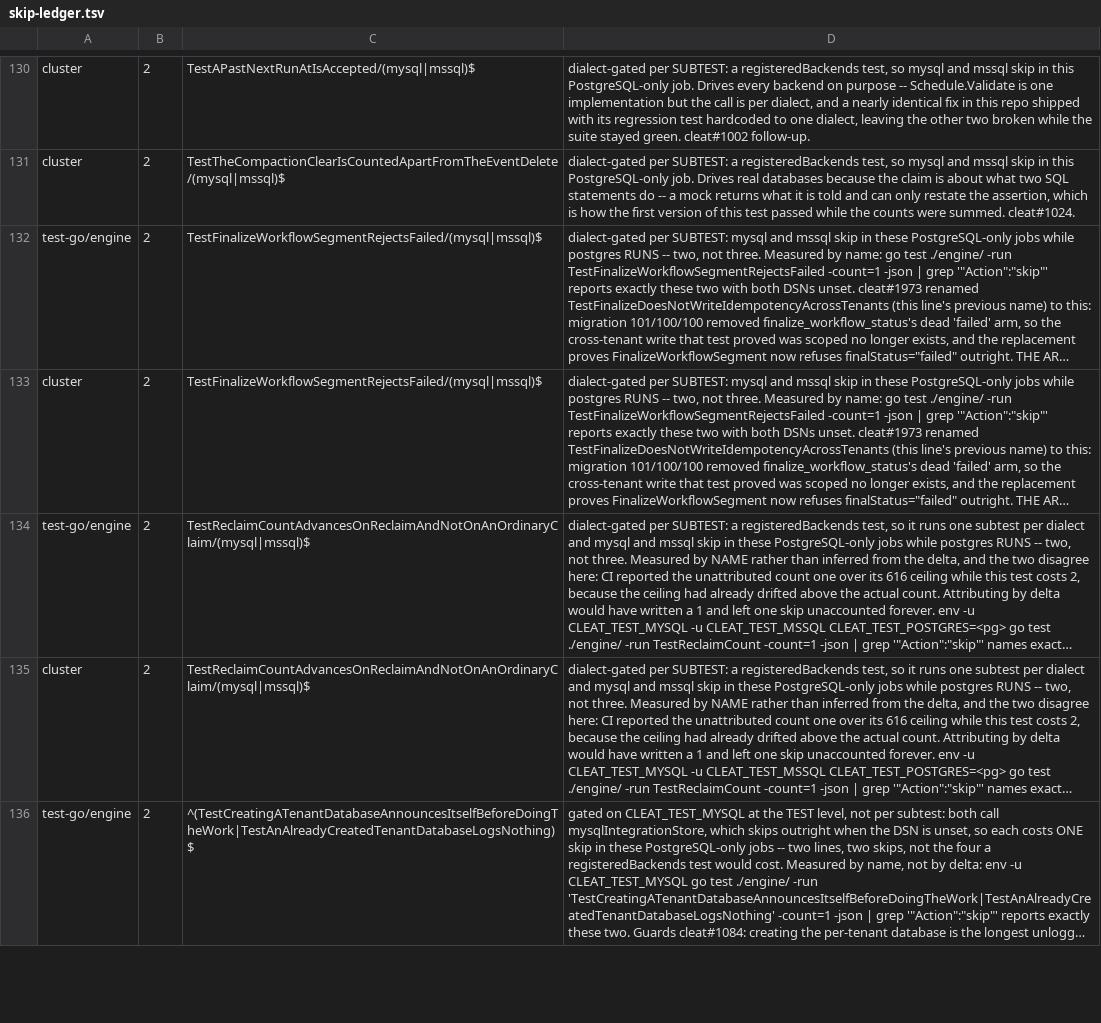
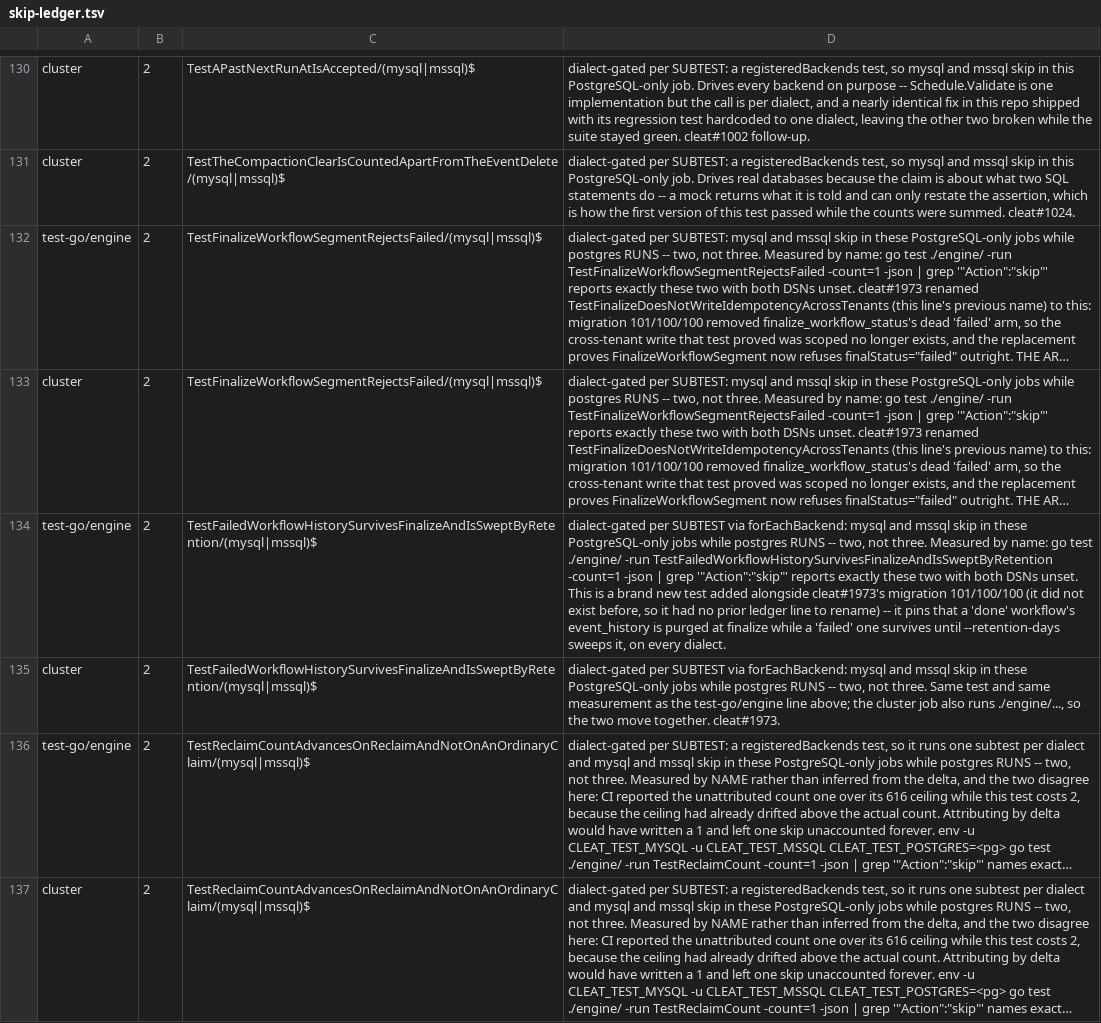
Before and after one commit to cleat-team/cleat, a TSV file: scripts/skip-ledger.tsv, drawn as a sheet; only a part is shown, gaps mark what is left out; the shorter side is filled out with more unchanged rows; long unchanged cells end in …; the diff names each change by its address in the sheet, - before the commit and + after, or states it on an @@ line.

Commit message:
fix(ci): skip-ledger covers the new retention test too, not just the rename
TestFailedWorkflowHistorySurvivesFinalizeAndIsSweptByRetention is a
brand-new test (no prior name to rename), so it had no ledger line at
all. Its mysql/mssql subtests skip in the postgres-only test-go/engine
and cluster jobs -- two skips each, pushing 'cluster' two over its
615 inherited allowance (617 observed on PR #2061's CI run).

Claude-Stream: WS-1
Signed-off-by: rcownie <rcownie@users.noreply.github.com>

```diff
--- a/scripts/skip-ledger.tsv
+++ b/scripts/skip-ledger.tsv
+row 134: test-go/engine | 2 | TestFailedWorkflowHistorySurvivesFinalizeAndIsSweptByRetention/(mysql|mssql)$ | dialect-gated per SUBTEST via forEachBackend: mysql and mssql skip in these PostgreSQL-only jobs while postgres RUNS -- two, not three. Measured by name: go test ./engine/ -run TestFailedWorkflowHistorySurvivesFinalizeAndIsSweptByRetention -count=1 -json | grep '"Action":"skip"' reports exactly these two with both DSNs unset. This is a brand new test added alongside cleat#1973's migration 101/100/100 (it did not exist before, so it had no prior ledger line to rename) -- it pins that a 'done' workflow's event_history is purged at finalize while a 'failed' one survives until --retention-days sweeps it, on every dialect.
+row 135: cluster | 2 | TestFailedWorkflowHistorySurvivesFinalizeAndIsSweptByRetention/(mysql|mssql)$ | dialect-gated per SUBTEST via forEachBackend: mysql and mssql skip in these PostgreSQL-only jobs while postgres RUNS -- two, not three. Same test and same measurement as the test-go/engine line above; the cluster job also runs ./engine/..., so the two move together. cleat#1973.
```
